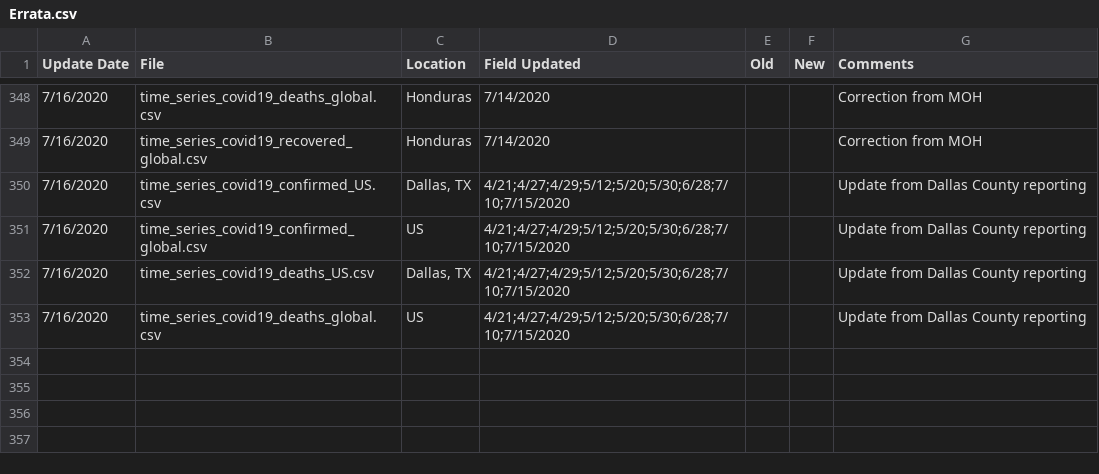
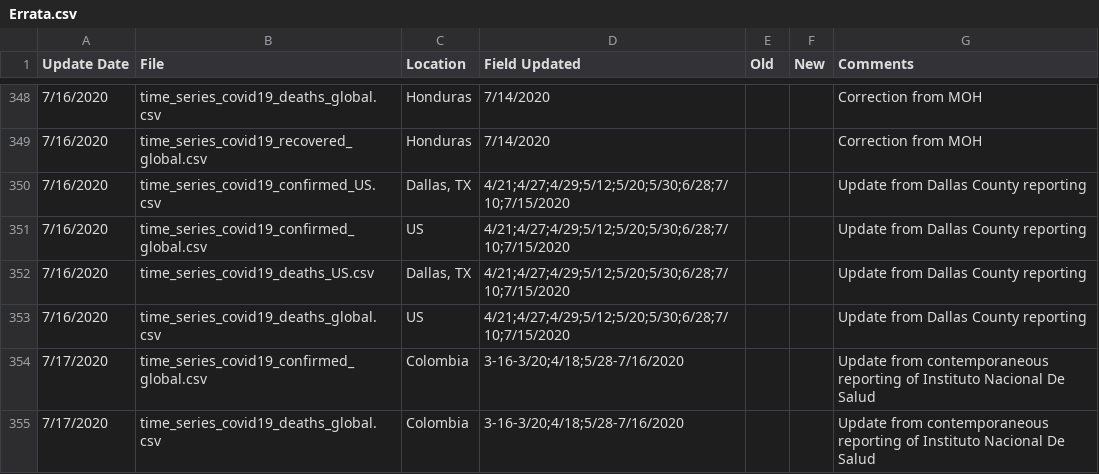
Before and after one commit to almenal/covid-r-plots, a CSV file: rawdata/Errata.csv, drawn as a sheet; only a part is shown, gaps mark what is left out; the diff names each change by its address in the sheet, - before the commit and + after, or states it on an @@ line.

```diff
--- a/rawdata/Errata.csv
+++ b/rawdata/Errata.csv
+row 354: 7/17/2020 | time_series_covid19_confirmed_global.csv | Colombia | 3-16-3/20;4/18;5/28-7/16/2020 |  |  | Update from contemporaneous reporting of Instituto Nacional De Salud
+row 355: 7/17/2020 | time_series_covid19_deaths_global.csv | Colombia | 3-16-3/20;4/18;5/28-7/16/2020 |  |  | Update from contemporaneous reporting of Instituto Nacional De Salud
```
Also changed, not shown: csv-data/covid-cases-timenorm-small.csv, rawdata/time_series_covid19_confirmed_global.csv, 14 other files.
